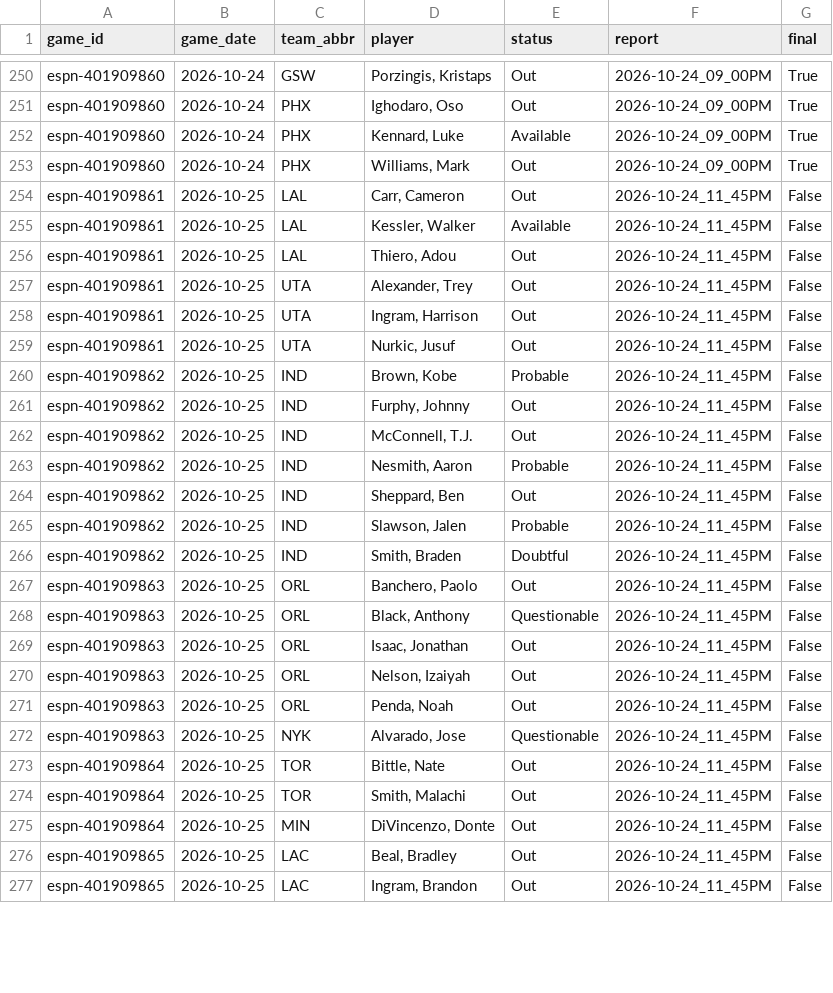
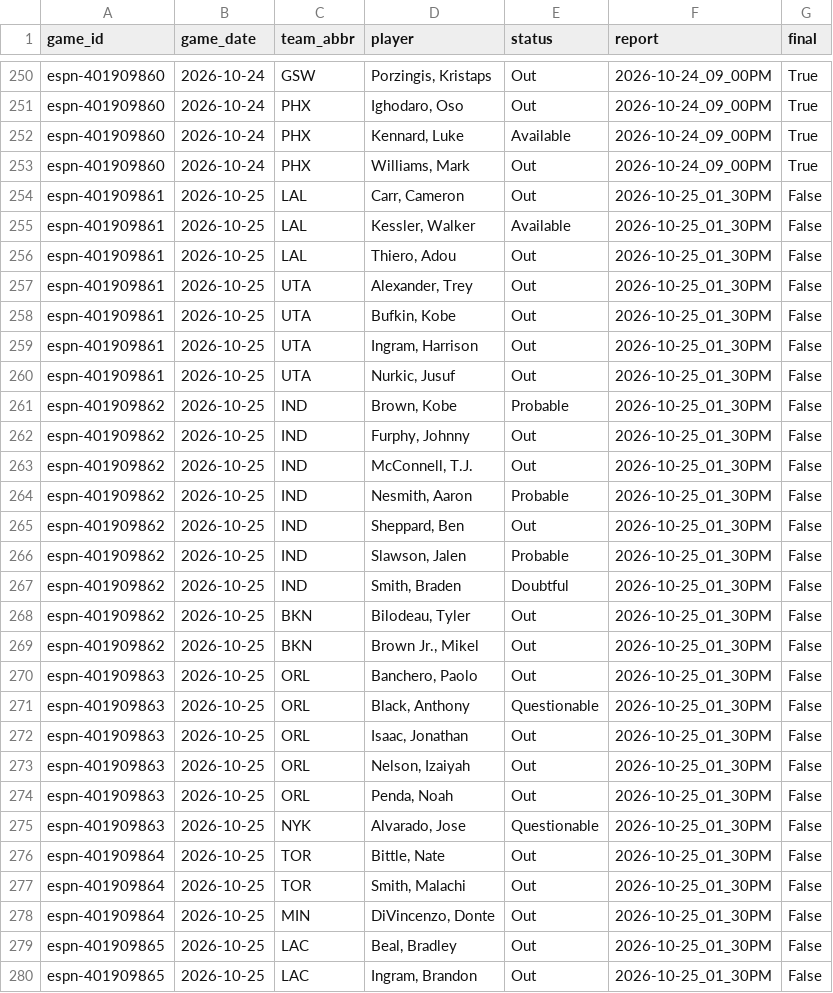
Before and after one commit to z3nsz/nba-prediction, a CSV file: live_state/listings_2026-27.csv, drawn as a sheet; only a part is shown, gaps mark what is left out; the diff covers the shown part only.

```diff
--- a/live_state/listings_2026-27.csv
+++ b/live_state/listings_2026-27.csv
@@ -253,25 +253,28 @@ espn-401909860,2026-10-24,PHX,"Kennard, Luke",Available,2026-10-24_09_00PM,True
 espn-401909860,2026-10-24,PHX,"Williams, Mark",Out,2026-10-24_09_00PM,True
-espn-401909861,2026-10-25,LAL,"Carr, Cameron",Out,2026-10-24_11_45PM,False
-espn-401909861,2026-10-25,LAL,"Kessler, Walker",Available,2026-10-24_11_45PM,False
-espn-401909861,2026-10-25,LAL,"Thiero, Adou",Out,2026-10-24_11_45PM,False
-espn-401909861,2026-10-25,UTA,"Alexander, Trey",Out,2026-10-24_11_45PM,False
-espn-401909861,2026-10-25,UTA,"Ingram, Harrison",Out,2026-10-24_11_45PM,False
-espn-401909861,2026-10-25,UTA,"Nurkic, Jusuf",Out,2026-10-24_11_45PM,False
-espn-401909862,2026-10-25,IND,"Brown, Kobe",Probable,2026-10-24_11_45PM,False
-espn-401909862,2026-10-25,IND,"Furphy, Johnny",Out,2026-10-24_11_45PM,False
-espn-401909862,2026-10-25,IND,"McConnell, T.J.",Out,2026-10-24_11_45PM,False
-espn-401909862,2026-10-25,IND,"Nesmith, Aaron",Probable,2026-10-24_11_45PM,False
-espn-401909862,2026-10-25,IND,"Sheppard, Ben",Out,2026-10-24_11_45PM,False
-espn-401909862,2026-10-25,IND,"Slawson, Jalen",Probable,2026-10-24_11_45PM,False
-espn-401909862,2026-10-25,IND,"Smith, Braden",Doubtful,2026-10-24_11_45PM,False
-espn-401909863,2026-10-25,ORL,"Banchero, Paolo",Out,2026-10-24_11_45PM,False
-espn-401909863,2026-10-25,ORL,"Black, Anthony",Questionable,2026-10-24_11_45PM,False
-espn-401909863,2026-10-25,ORL,"Isaac, Jonathan",Out,2026-10-24_11_45PM,False
-espn-401909863,2026-10-25,ORL,"Nelson, Izaiyah",Out,2026-10-24_11_45PM,False
-espn-401909863,2026-10-25,ORL,"Penda, Noah",Out,2026-10-24_11_45PM,False
-espn-401909863,2026-10-25,NYK,"Alvarado, Jose",Questionable,2026-10-24_11_45PM,False
-espn-401909864,2026-10-25,TOR,"Bittle, Nate",Out,2026-10-24_11_45PM,False
-espn-401909864,2026-10-25,TOR,"Smith, Malachi",Out,2026-10-24_11_45PM,False
-espn-401909864,2026-10-25,MIN,"DiVincenzo, Donte",Out,2026-10-24_11_45PM,False
-espn-401909865,2026-10-25,LAC,"Beal, Bradley",Out,2026-10-24_11_45PM,False
-espn-401909865,2026-10-25,LAC,"Ingram, Brandon",Out,2026-10-24_11_45PM,False
+espn-401909861,2026-10-25,LAL,"Carr, Cameron",Out,2026-10-25_01_30PM,False
+espn-401909861,2026-10-25,LAL,"Kessler, Walker",Available,2026-10-25_01_30PM,False
+espn-401909861,2026-10-25,LAL,"Thiero, Adou",Out,2026-10-25_01_30PM,False
+espn-401909861,2026-10-25,UTA,"Alexander, Trey",Out,2026-10-25_01_30PM,False
+espn-401909861,2026-10-25,UTA,"Bufkin, Kobe",Out,2026-10-25_01_30PM,False
+espn-401909861,2026-10-25,UTA,"Ingram, Harrison",Out,2026-10-25_01_30PM,False
+espn-401909861,2026-10-25,UTA,"Nurkic, Jusuf",Out,2026-10-25_01_30PM,False
+espn-401909862,2026-10-25,IND,"Brown, Kobe",Probable,2026-10-25_01_30PM,False
+espn-401909862,2026-10-25,IND,"Furphy, Johnny",Out,2026-10-25_01_30PM,False
+espn-401909862,2026-10-25,IND,"McConnell, T.J.",Out,2026-10-25_01_30PM,False
+espn-401909862,2026-10-25,IND,"Nesmith, Aaron",Probable,2026-10-25_01_30PM,False
+espn-401909862,2026-10-25,IND,"Sheppard, Ben",Out,2026-10-25_01_30PM,False
+espn-401909862,2026-10-25,IND,"Slawson, Jalen",Probable,2026-10-25_01_30PM,False
+espn-401909862,2026-10-25,IND,"Smith, Braden",Doubtful,2026-10-25_01_30PM,False
+espn-401909862,2026-10-25,BKN,"Bilodeau, Tyler",Out,2026-10-25_01_30PM,False
+espn-401909862,2026-10-25,BKN,"Brown Jr., Mikel",Out,2026-10-25_01_30PM,False
+espn-401909863,2026-10-25,ORL,"Banchero, Paolo",Out,2026-10-25_01_30PM,False
+espn-401909863,2026-10-25,ORL,"Black, Anthony",Questionable,2026-10-25_01_30PM,False
+espn-401909863,2026-10-25,ORL,"Isaac, Jonathan",Out,2026-10-25_01_30PM,False
+espn-401909863,2026-10-25,ORL,"Nelson, Izaiyah",Out,2026-10-25_01_30PM,False
+espn-401909863,2026-10-25,ORL,"Penda, Noah",Out,2026-10-25_01_30PM,False
+espn-401909863,2026-10-25,NYK,"Alvarado, Jose",Questionable,2026-10-25_01_30PM,False
+espn-401909864,2026-10-25,TOR,"Bittle, Nate",Out,2026-10-25_01_30PM,False
+espn-401909864,2026-10-25,TOR,"Smith, Malachi",Out,2026-10-25_01_30PM,False
+espn-401909864,2026-10-25,MIN,"DiVincenzo, Donte",Out,2026-10-25_01_30PM,False
+espn-401909865,2026-10-25,LAC,"Beal, Bradley",Out,2026-10-25_01_30PM,False
+espn-401909865,2026-10-25,LAC,"Ingram, Brandon",Out,2026-10-25_01_30PM,False
```
Also changed, not shown: 5 added rows, 1 removed row and 16 edited cells elsewhere in this file, live_state/predictions_2026-27.csv, 8 other files.
